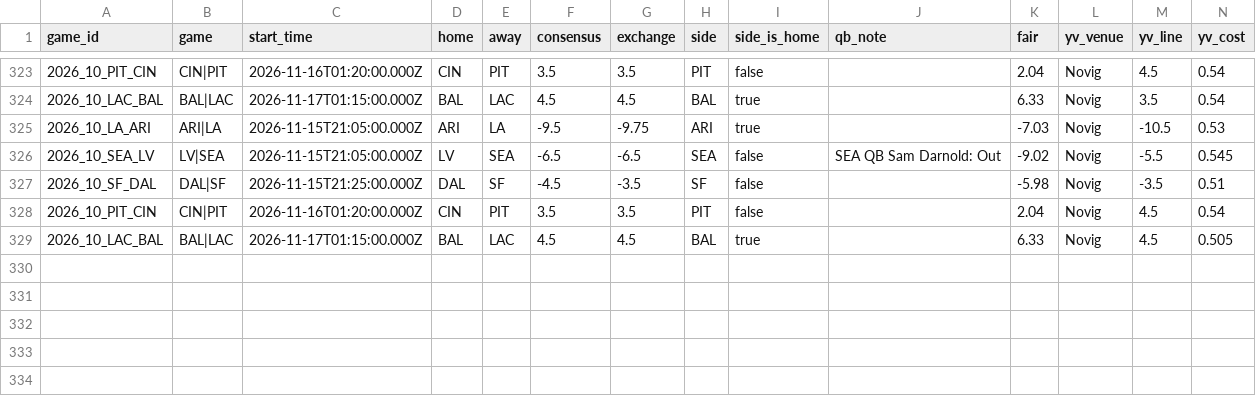
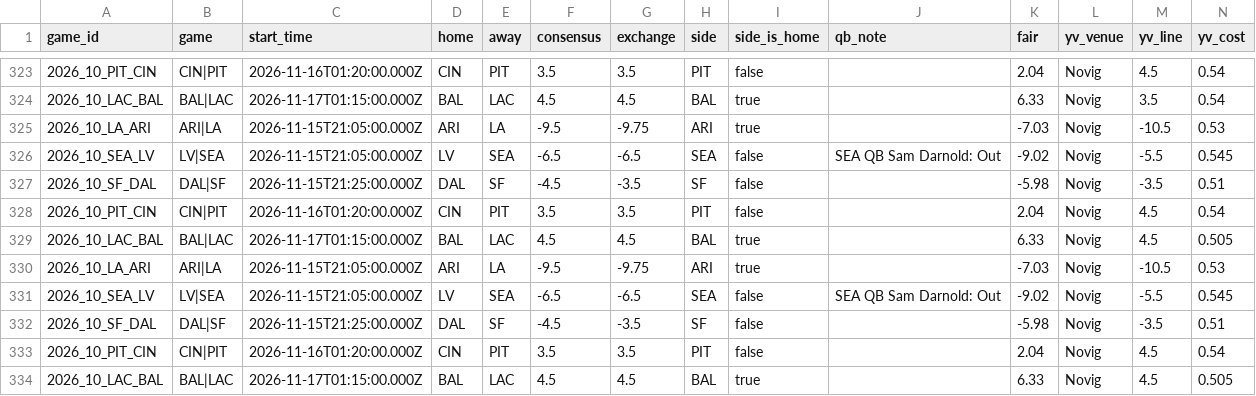
Before and after one commit to wbblanck/nfl-betting-model, a CSV file: data/live/ats_yv_runs_2026.csv, drawn as a sheet; only a part is shown, gaps mark what is left out; rows hold the shown columns only; the diff names each change by its address in the sheet, - before the commit and + after, or states it on an @@ line.

Commit message:
S1 live: 50 12 * * 0

```diff
--- a/data/live/ats_yv_runs_2026.csv
+++ b/data/live/ats_yv_runs_2026.csv
+row 330: 2026_10_LA_ARI | ARI|LA | 2026-11-15T21:05:00.000Z | ARI | LA | -9.5 | -9.75 | ARI | true |  | -7.03 | Novig | -10.5 | 0.53
+row 331: 2026_10_SEA_LV | LV|SEA | 2026-11-15T21:05:00.000Z | LV | SEA | -6.5 | -6.5 | SEA | false | SEA QB Sam Darnold: Out | -9.02 | Novig | -5.5 | 0.545
+row 332: 2026_10_SF_DAL | DAL|SF | 2026-11-15T21:25:00.000Z | DAL | SF | -4.5 | -3.5 | SF | false |  | -5.98 | Novig | -3.5 | 0.51
+row 333: 2026_10_PIT_CIN | CIN|PIT | 2026-11-16T01:20:00.000Z | CIN | PIT | 3.5 | 3.5 | PIT | false |  | 2.04 | Novig | 4.5 | 0.54
+row 334: 2026_10_LAC_BAL | BAL|LAC | 2026-11-17T01:15:00.000Z | BAL | LAC | 4.5 | 4.5 | BAL | true |  | 6.33 | Novig | 4.5 | 0.505
```
Also changed, not shown: data/live/ats_runs_2026.csv, data/live/mix_record_2026.csv, 16 other files.
